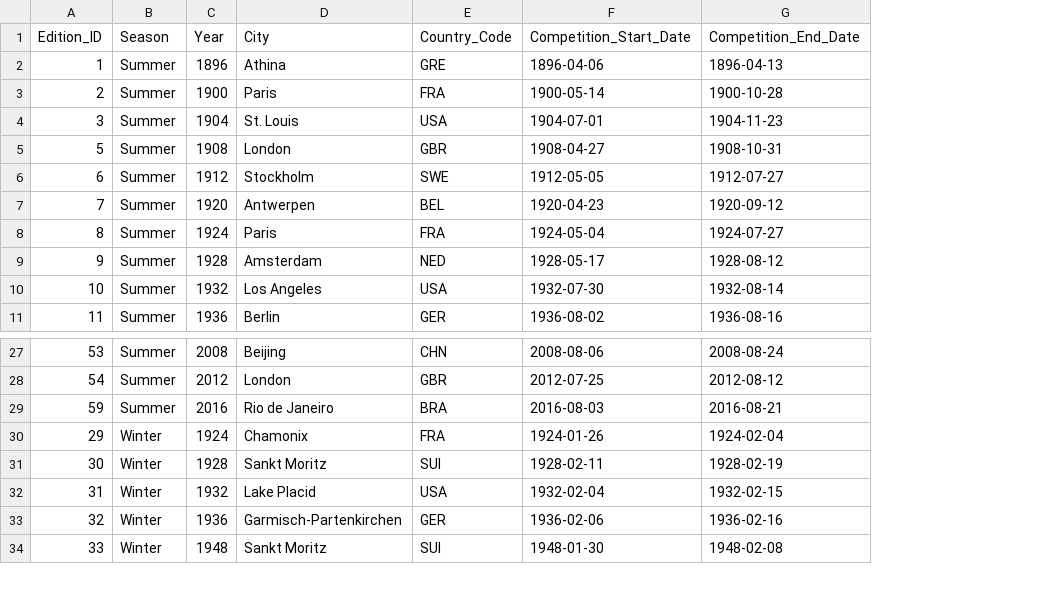
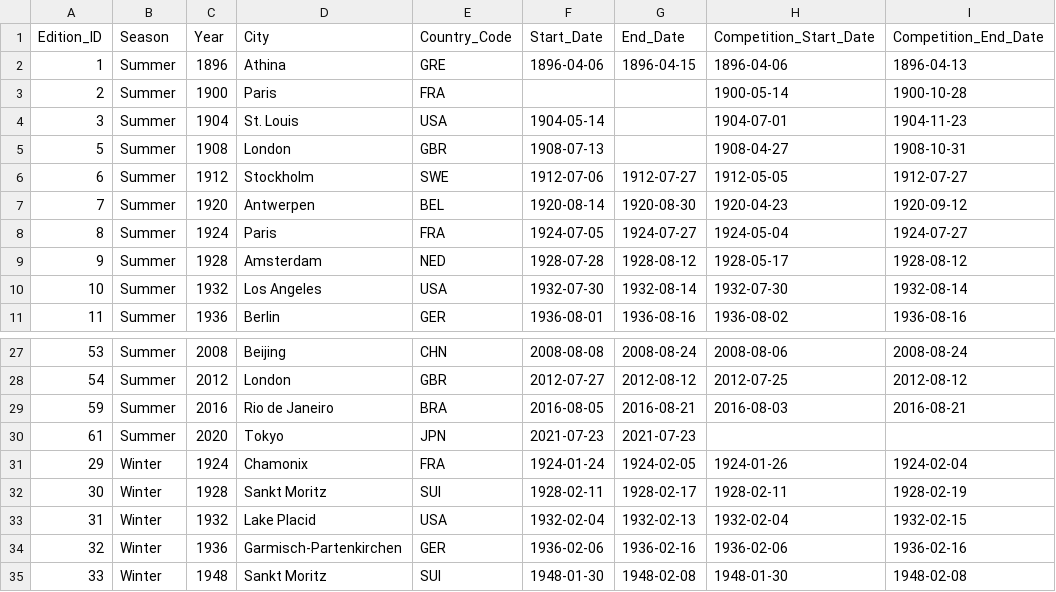
Before and after one commit to FrankPassalacqua88/Group_Project, a CSV file: wpf/Athletes/clean_games.csv, drawn as a sheet; only a part is shown, gaps mark what is left out; the diff names each change by its address in the sheet, - before the commit and + after, or states it on an @@ line.

```diff
--- a/wpf/Athletes/clean_games.csv
+++ b/wpf/Athletes/clean_games.csv
+column F (Start_Date), rows 2-11: 1896-04-06 |  | 1904-05-14 | 1908-07-13 | 1912-07-06 | 1920-08-14 | 1924-07-05 | 1928-07-28 | 1932-07-30 | 1936-08-01; rows 27-29: 2008-08-08 | 2012-07-27 | 2016-08-05; rows 31-35: 1924-01-24 | 1928-02-11 | 1932-02-04 | 1936-02-06 | 1948-01-30
+column G (End_Date), rows 2-11: 1896-04-15 |  |  |  | 1912-07-27 | 1920-08-30 | 1924-07-27 | 1928-08-12 | 1932-08-14 | 1936-08-16; rows 27-29: 2008-08-24 | 2012-08-12 | 2016-08-21; rows 31-35: 1924-02-05 | 1928-02-17 | 1932-02-13 | 1936-02-16 | 1948-02-08
+row 30: 61 | Summer | 2020 | Tokyo | JPN | 2021-07-23 | 2021-07-23
```
Also changed, not shown: wpf/Athletes/clean_medal_tally.csv, 4 other files.
